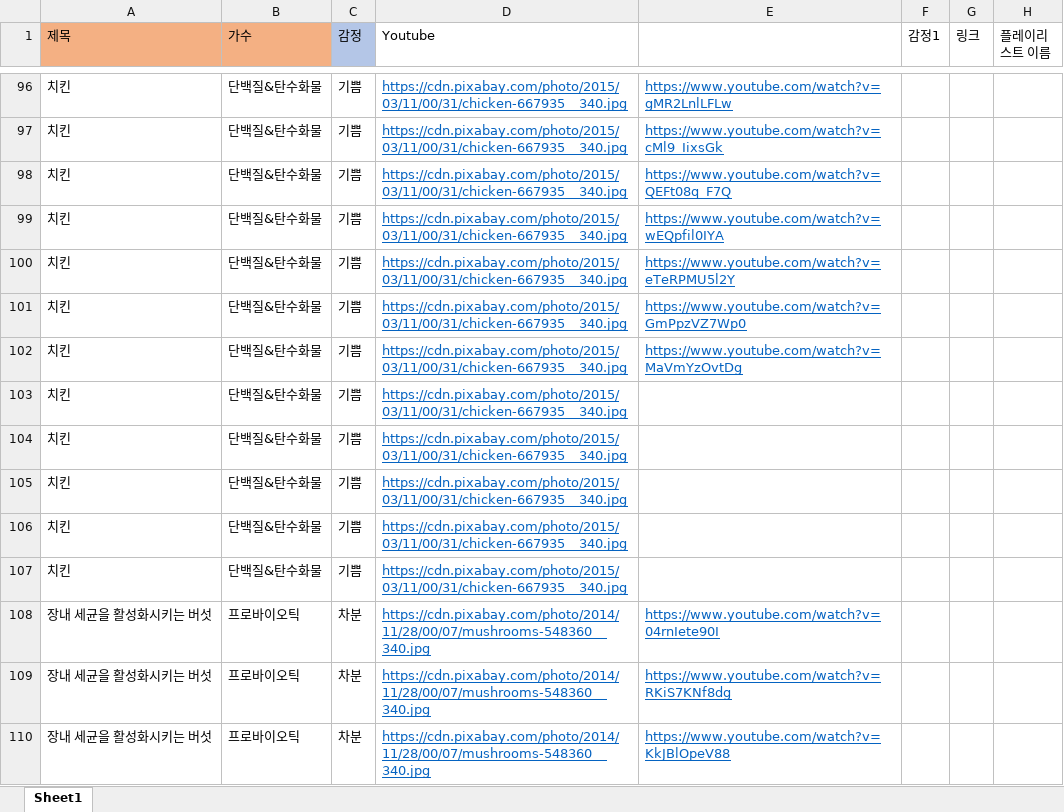
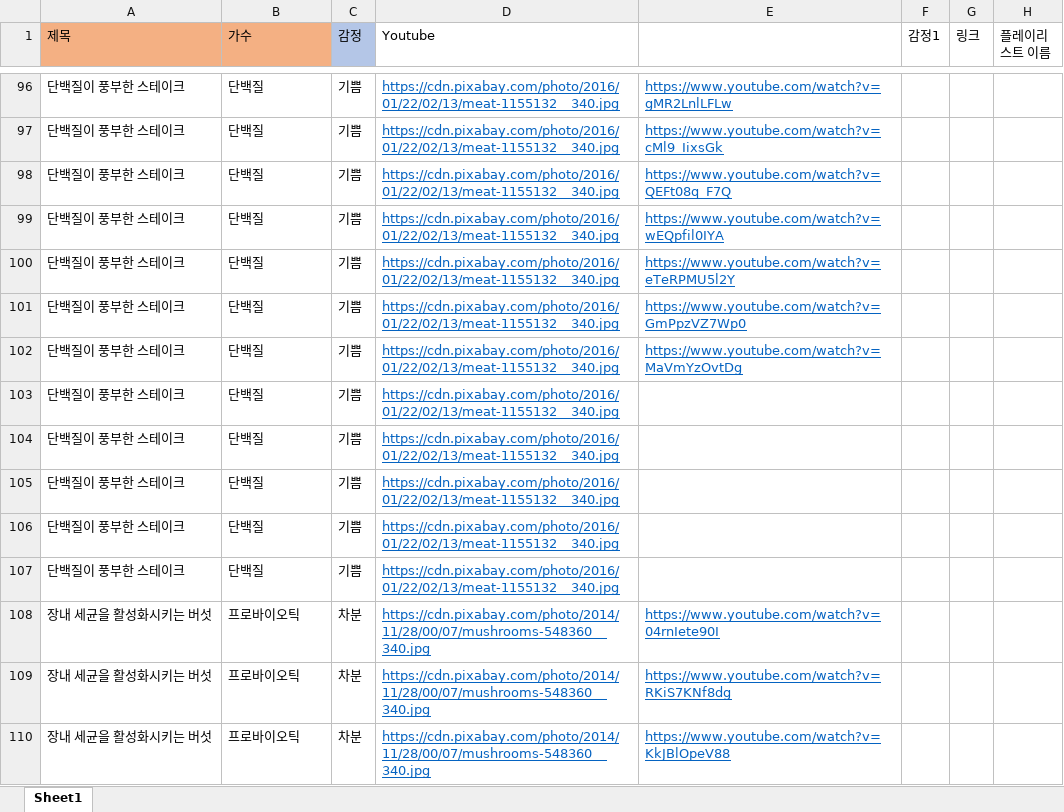
Before and after one commit to soloy8/AI_Diary_m, an Excel workbook: data/음식 라벨링 감정 7개.xlsx, sheet Sheet1, drawn as a sheet; only a part is shown, gaps mark what is left out; values as stored, in another font and other column widths than the file's, no borders; removed rows and columns are numbered as before the commit, all else as after; the diff covers the shown part only; the diff names each change by its address in the sheet, - before the commit and + after, or states it on an @@ line.

```diff
--- a/data/음식 라벨링 감정 7개.xlsx (sheet Sheet1)
+++ b/data/음식 라벨링 감정 7개.xlsx (sheet Sheet1)
-A96:A102 (제목): 치킨
+A96:A102 (제목): 단백질이 풍부한 스테이크
-B96:B102 (가수): 단백질&탄수화물
+B96:B102 (가수): 단백질
-D96:D102 (Youtube): https://cdn.pixabay.com/photo/2015/03/11/00/31/chicken-667935__340.jpg
+D96:D102 (Youtube): https://cdn.pixabay.com/photo/2016/01/22/02/13/meat-1155132__340.jpg
-row 103: 치킨 | 단백질&탄수화물 | 기쁨 | https://cdn.pixabay.com/photo/2015/03/11/00/31/chicken-667935__340.jpg
-row 104: 치킨 | 단백질&탄수화물 | 기쁨 | https://cdn.pixabay.com/photo/2015/03/11/00/31/chicken-667935__340.jpg
-row 105: 치킨 | 단백질&탄수화물 | 기쁨 | https://cdn.pixabay.com/photo/2015/03/11/00/31/chicken-667935__340.jpg
-row 106: 치킨 | 단백질&탄수화물 | 기쁨 | https://cdn.pixabay.com/photo/2015/03/11/00/31/chicken-667935__340.jpg
-row 107: 치킨 | 단백질&탄수화물 | 기쁨 | https://cdn.pixabay.com/photo/2015/03/11/00/31/chicken-667935__340.jpg
+row 103: 단백질이 풍부한 스테이크 | 단백질 | 기쁨 | https://cdn.pixabay.com/photo/2016/01/22/02/13/meat-1155132__340.jpg
+row 104: 단백질이 풍부한 스테이크 | 단백질 | 기쁨 | https://cdn.pixabay.com/photo/2016/01/22/02/13/meat-1155132__340.jpg
+row 105: 단백질이 풍부한 스테이크 | 단백질 | 기쁨 | https://cdn.pixabay.com/photo/2016/01/22/02/13/meat-1155132__340.jpg
+row 106: 단백질이 풍부한 스테이크 | 단백질 | 기쁨 | https://cdn.pixabay.com/photo/2016/01/22/02/13/meat-1155132__340.jpg
+row 107: 단백질이 풍부한 스테이크 | 단백질 | 기쁨 | https://cdn.pixabay.com/photo/2016/01/22/02/13/meat-1155132__340.jpg
```
Also changed, not shown: 9 added rows, 9 removed rows and 69 edited cells elsewhere in this sheet, data/diary_log.xlsx, 9 other files.
